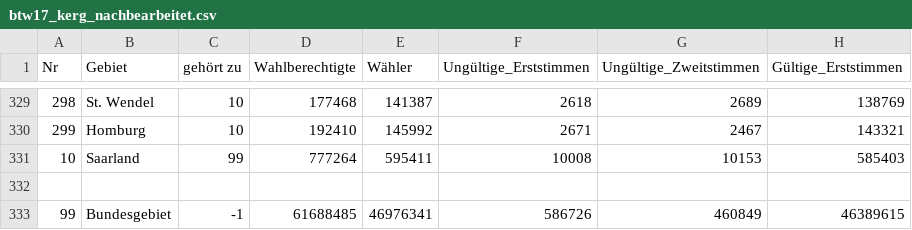
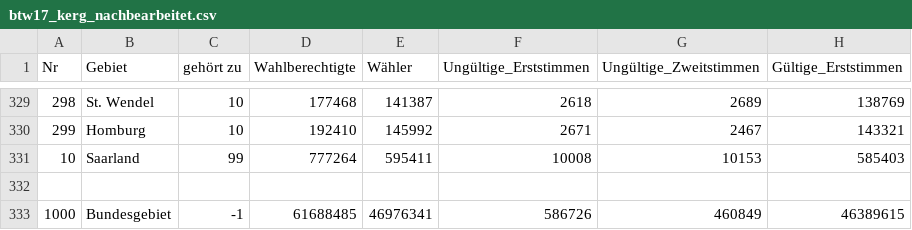
Before and after one commit to njbirth/visualization, a CSV file: data/map/wahlkreise_stimmen/btw17_kerg_nachbearbeitet.csv, drawn as a sheet; only a part is shown, gaps mark what is left out; the diff names each change by its address in the sheet, - before the commit and + after, or states it on an @@ line.

Commit message:
Map: Added data for Bundesgebiet

```diff
--- a/data/map/wahlkreise_stimmen/btw17_kerg_nachbearbeitet.csv
+++ b/data/map/wahlkreise_stimmen/btw17_kerg_nachbearbeitet.csv
-A333 (Nr): 99
+A333 (Nr): 1000
```
Also changed, not shown: 4 other files.
